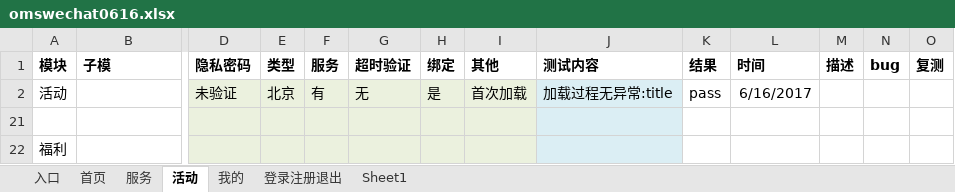
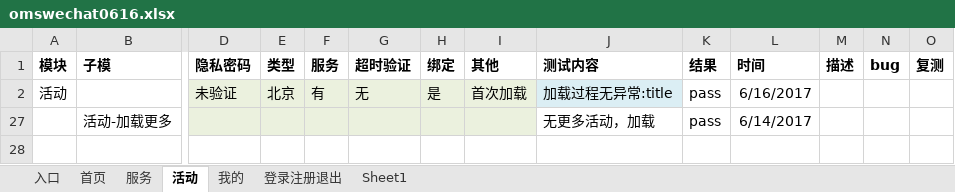
Before and after one commit to NorthUpWideTestBoss/MyOmsWechat, an Excel workbook: omswechat0616.xlsx, sheet 活动, drawn as a sheet; only a part is shown, gaps mark what is left out; values as stored, in another font and other column widths than the file's, no borders; conditional formats not drawn; removed rows and columns are numbered as before the commit, all else as after; rows hold the shown columns only; the diff names each change by its address in the sheet, - before the commit and + after, or states it on an @@ line.

```diff
--- a/omswechat0616.xlsx (sheet 活动)
+++ b/omswechat0616.xlsx (sheet 活动)
-row 27: (empty)
+row 27:  | 活动-加载更多 |  |  |  |  |  |  | 无更多活动，加载 | pass | 6/14/2017
-J27 fill: #DBEEF4
+J27 fill: none
@@ row 22 hidden: 福利 @@
```
Also changed, not shown: sheet 服务, sheet 我的, sheet 入口, sheet 登录注册退出, hidden cells.
